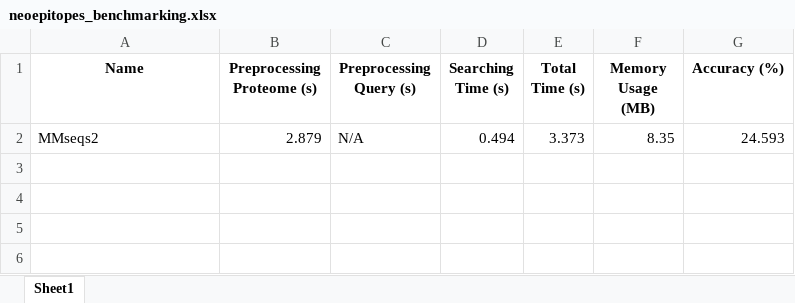
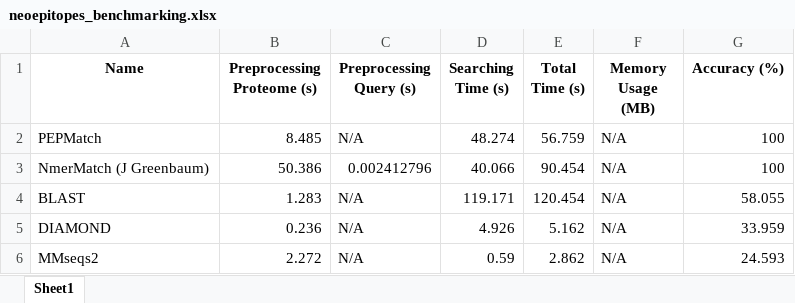
Before and after one commit to IEDB/PEPMatch, an Excel workbook: benchmarking/neoepitopes_benchmarking.xlsx, sheet Sheet1, drawn as a sheet; values as stored, in another font and other column widths than the file's, no borders; addresses are those after the commit; the diff names each change by its address in the sheet, - before the commit and + after, or states it on an @@ line.

```diff
--- a/benchmarking/neoepitopes_benchmarking.xlsx (sheet Sheet1)
+++ b/benchmarking/neoepitopes_benchmarking.xlsx (sheet Sheet1)
+row 2: PEPMatch | 8.485 | N/A | 48.274 | 56.759 | N/A | 100
+row 3: NmerMatch (J Greenbaum) | 50.386 | 0.002412796 | 40.066 | 90.454 | N/A | 100
+row 4: BLAST | 1.283 | N/A | 119.171 | 120.454 | N/A | 58.055
+row 5: DIAMOND | 0.236 | N/A | 4.926 | 5.162 | N/A | 33.959
-B6 (Preprocessing Proteome (s)): 2.879
+B6 (Preprocessing Proteome (s)): 2.272
-D6 (Searching Time (s)): 0.494
+D6 (Searching Time (s)): 0.59
-E6 (Total Time (s)): 3.373
+E6 (Total Time (s)): 2.862
-F6 (Memory Usage (MB)): 8.35
+F6 (Memory Usage (MB)): N/A
```
Also changed, not shown: benchmarking/mhc_ligands_benchmarking.xlsx.
